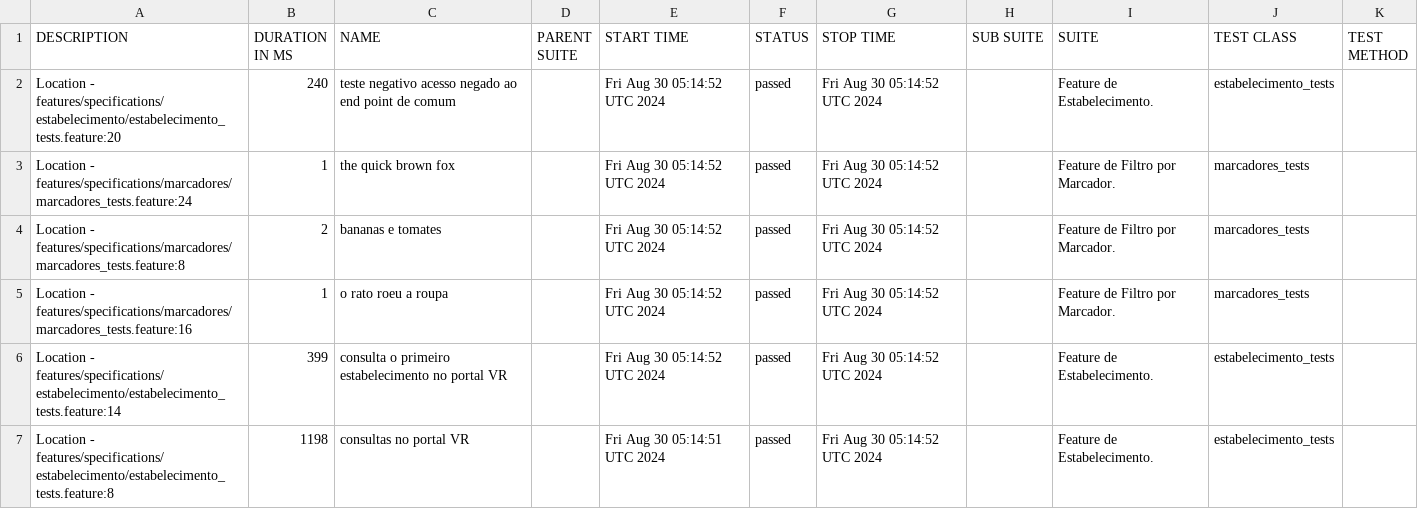
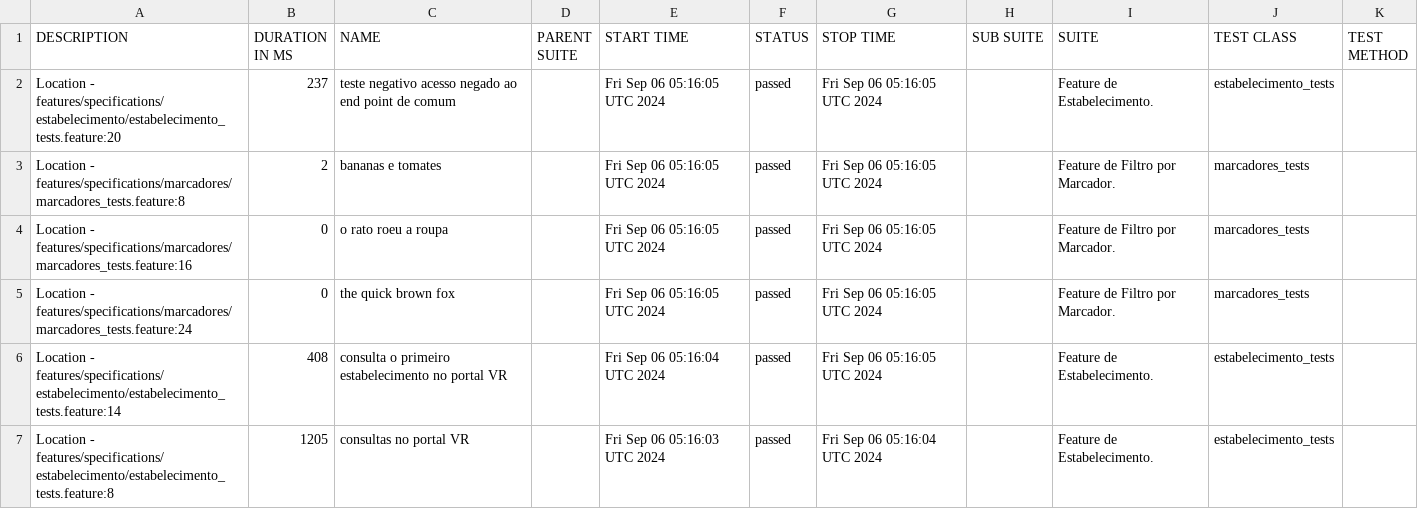
Before and after one commit to reinaldorossetti/cucumber_ruby_httparty, a CSV file: allure-report/data/suites.csv, drawn as a sheet.

```diff
--- a/allure-report/data/suites.csv
+++ b/allure-report/data/suites.csv
@@ -1,7 +1,7 @@
 "DESCRIPTION","DURATION IN MS","NAME","PARENT SUITE","START TIME","STATUS","STOP TIME","SUB SUITE","SUITE","TEST CLASS","TEST METHOD"
-"Location - features/specifications/estabelecimento/estabelecimento_tests.feature:20","240","teste negativo acesso negado ao end point de comum","","Fri Aug 30 05:14:52 UTC 2024","passed","Fri Aug 30 05:14:52 UTC 2024","","Feature de Estabelecimento.","estabelecimento_tests",""
-"Location - features/specifications/marcadores/marcadores_tests.feature:24","1","the quick brown fox","","Fri Aug 30 05:14:52 UTC 2024","passed","Fri Aug 30 05:14:52 UTC 2024","","Feature de Filtro por Marcador.","marcadores_tests",""
-"Location - features/specifications/marcadores/marcadores_tests.feature:8","2","bananas e tomates","","Fri Aug 30 05:14:52 UTC 2024","passed","Fri Aug 30 05:14:52 UTC 2024","","Feature de Filtro por Marcador.","marcadores_tests",""
-"Location - features/specifications/marcadores/marcadores_tests.feature:16","1","o rato roeu a roupa","","Fri Aug 30 05:14:52 UTC 2024","passed","Fri Aug 30 05:14:52 UTC 2024","","Feature de Filtro por Marcador.","marcadores_tests",""
-"Location - features/specifications/estabelecimento/estabelecimento_tests.feature:14","399","consulta o primeiro estabelecimento no portal VR","","Fri Aug 30 05:14:52 UTC 2024","passed","Fri Aug 30 05:14:52 UTC 2024","","Feature de Estabelecimento.","estabelecimento_tests",""
-"Location - features/specifications/estabelecimento/estabelecimento_tests.feature:8","1198","consultas no portal VR","","Fri Aug 30 05:14:51 UTC 2024","passed","Fri Aug 30 05:14:52 UTC 2024","","Feature de Estabelecimento.","estabelecimento_tests",""
+"Location - features/specifications/estabelecimento/estabelecimento_tests.feature:20","237","teste negativo acesso negado ao end point de comum","","Fri Sep 06 05:16:05 UTC 2024","passed","Fri Sep 06 05:16:05 UTC 2024","","Feature de Estabelecimento.","estabelecimento_tests",""
+"Location - features/specifications/marcadores/marcadores_tests.feature:8","2","bananas e tomates","","Fri Sep 06 05:16:05 UTC 2024","passed","Fri Sep 06 05:16:05 UTC 2024","","Feature de Filtro por Marcador.","marcadores_tests",""
+"Location - features/specifications/marcadores/marcadores_tests.feature:16","0","o rato roeu a roupa","","Fri Sep 06 05:16:05 UTC 2024","passed","Fri Sep 06 05:16:05 UTC 2024","","Feature de Filtro por Marcador.","marcadores_tests",""
+"Location - features/specifications/marcadores/marcadores_tests.feature:24","0","the quick brown fox","","Fri Sep 06 05:16:05 UTC 2024","passed","Fri Sep 06 05:16:05 UTC 2024","","Feature de Filtro por Marcador.","marcadores_tests",""
+"Location - features/specifications/estabelecimento/estabelecimento_tests.feature:14","408","consulta o primeiro estabelecimento no portal VR","","Fri Sep 06 05:16:04 UTC 2024","passed","Fri Sep 06 05:16:05 UTC 2024","","Feature de Estabelecimento.","estabelecimento_tests",""
+"Location - features/specifications/estabelecimento/estabelecimento_tests.feature:8","1205","consultas no portal VR","","Fri Sep 06 05:16:03 UTC 2024","passed","Fri Sep 06 05:16:04 UTC 2024","","Feature de Estabelecimento.","estabelecimento_tests",""
```
Also changed, not shown: allure-report/data/behaviors.csv, 32 other files.
